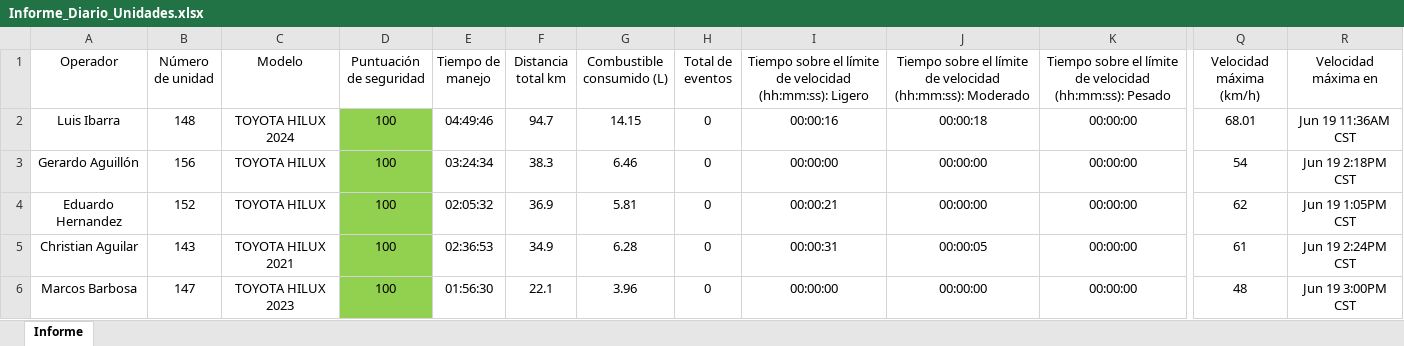
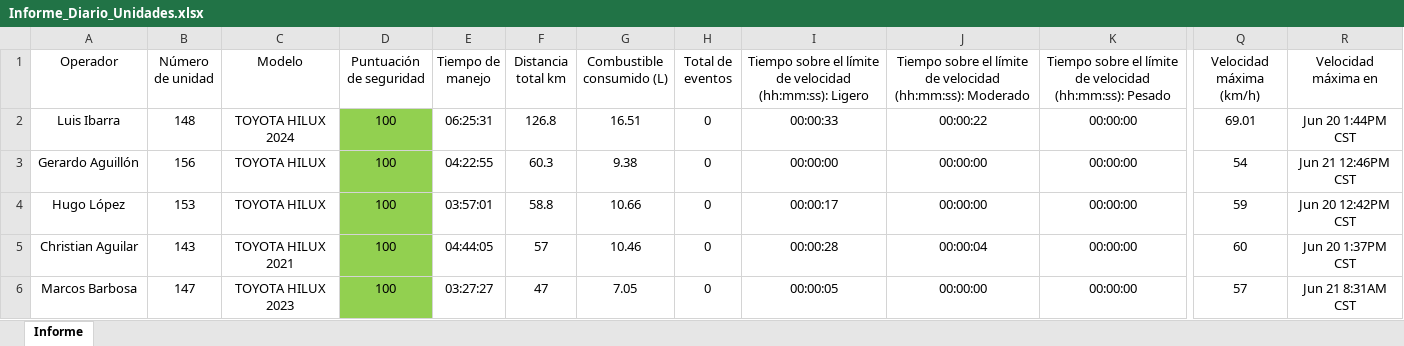
Before and after one commit to DesarrolloPFR/REPARTO, an Excel workbook: seguridad/Informe_Diario_Unidades.xlsx, sheet Informe, drawn as a sheet; only a part is shown, gaps mark what is left out; values as stored, in another font and other column widths than the file's, no borders; table styles not drawn; the diff covers the shown part only; the diff names each change by its address in the sheet, - before the commit and + after, or states it on an @@ line.

```diff
--- a/seguridad/Informe_Diario_Unidades.xlsx (sheet Informe)
+++ b/seguridad/Informe_Diario_Unidades.xlsx (sheet Informe)
-E2 (Tiempo de manejo): 04:49:46
+E2 (Tiempo de manejo): 06:25:31
-F2 (Distancia total km): 94.7
+F2 (Distancia total km): 126.8
-G2 (Combustible consumido (L)): 14.15
+G2 (Combustible consumido (L)): 16.51
-I2: 00:00:16
+I2: 00:00:33
-J2: 00:00:18
+J2: 00:00:22
-Q2 (Velocidad máxima (km/h)): 68.01
+Q2 (Velocidad máxima (km/h)): 69.01
-R2 (Velocidad máxima en): Jun 19 11:36AM CST
+R2 (Velocidad máxima en): Jun 20 1:44PM CST
-E3 (Tiempo de manejo): 03:24:34
+E3 (Tiempo de manejo): 04:22:55
-F3 (Distancia total km): 38.3
+F3 (Distancia total km): 60.3
-G3 (Combustible consumido (L)): 6.46
+G3 (Combustible consumido (L)): 9.38
-R3 (Velocidad máxima en): Jun 19 2:18PM CST
+R3 (Velocidad máxima en): Jun 21 12:46PM CST
-A4 (Operador): Eduardo Hernandez
+A4 (Operador): Hugo López
-B4 (Número de unidad): 152
+B4 (Número de unidad): 153
-E4 (Tiempo de manejo): 02:05:32
+E4 (Tiempo de manejo): 03:57:01
-F4 (Distancia total km): 36.9
+F4 (Distancia total km): 58.8
-G4 (Combustible consumido (L)): 5.81
+G4 (Combustible consumido (L)): 10.66
-I4: 00:00:21
+I4: 00:00:17
-Q4 (Velocidad máxima (km/h)): 62
+Q4 (Velocidad máxima (km/h)): 59
-R4 (Velocidad máxima en): Jun 19 1:05PM CST
+R4 (Velocidad máxima en): Jun 20 12:42PM CST
-E5 (Tiempo de manejo): 02:36:53
+E5 (Tiempo de manejo): 04:44:05
-F5 (Distancia total km): 34.9
+F5 (Distancia total km): 57
-G5 (Combustible consumido (L)): 6.28
+G5 (Combustible consumido (L)): 10.46
-I5: 00:00:31
+I5: 00:00:28
-J5: 00:00:05
+J5: 00:00:04
-Q5 (Velocidad máxima (km/h)): 61
+Q5 (Velocidad máxima (km/h)): 60
-R5 (Velocidad máxima en): Jun 19 2:24PM CST
+R5 (Velocidad máxima en): Jun 20 1:37PM CST
-E6 (Tiempo de manejo): 01:56:30
+E6 (Tiempo de manejo): 03:27:27
-F6 (Distancia total km): 22.1
+F6 (Distancia total km): 47
-G6 (Combustible consumido (L)): 3.96
+G6 (Combustible consumido (L)): 7.05
-I6: 00:00:00
+I6: 00:00:05
-Q6 (Velocidad máxima (km/h)): 48
+Q6 (Velocidad máxima (km/h)): 57
-R6 (Velocidad máxima en): Jun 19 3:00PM CST
+R6 (Velocidad máxima en): Jun 21 8:31AM CST
```
Also changed, not shown: 6 added rows, 6 removed rows, 274 edited cells and cell formats elsewhere in this sheet, eventos/eventos_diario.xlsx, eventos/eventos_mensual.xlsx.
